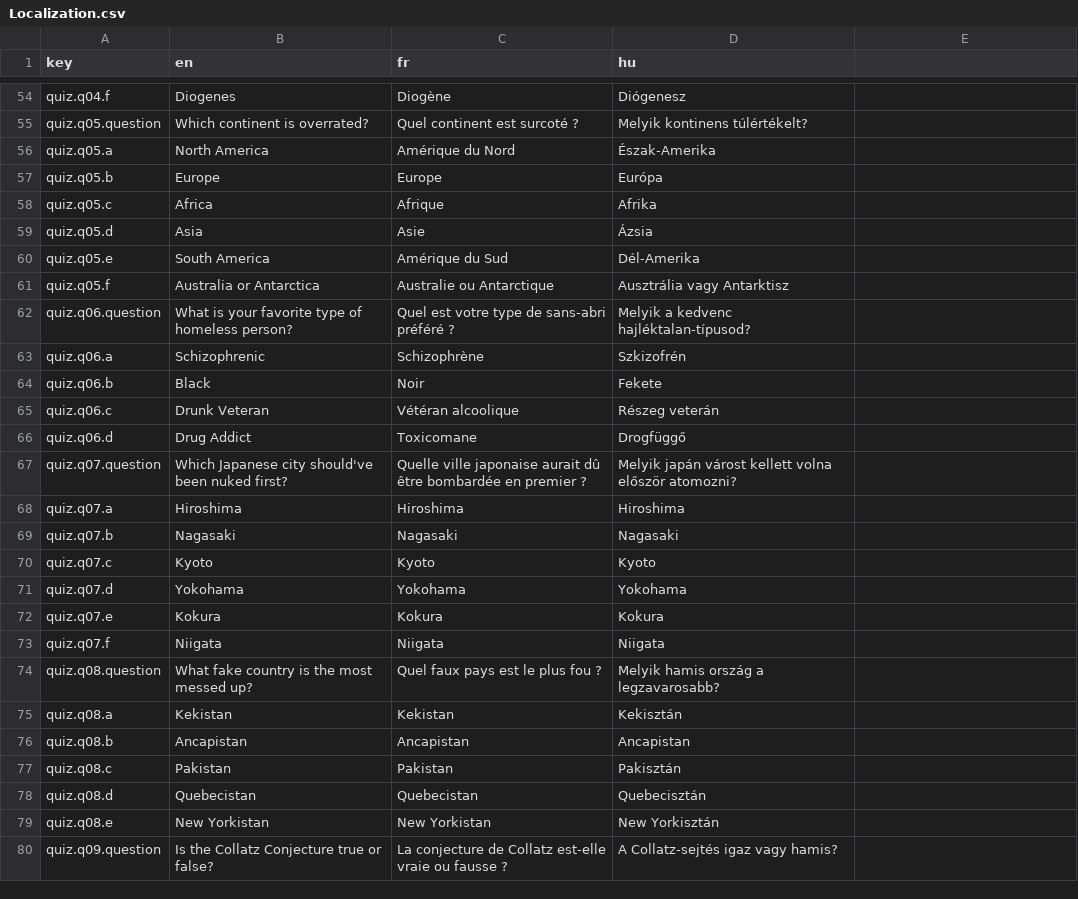
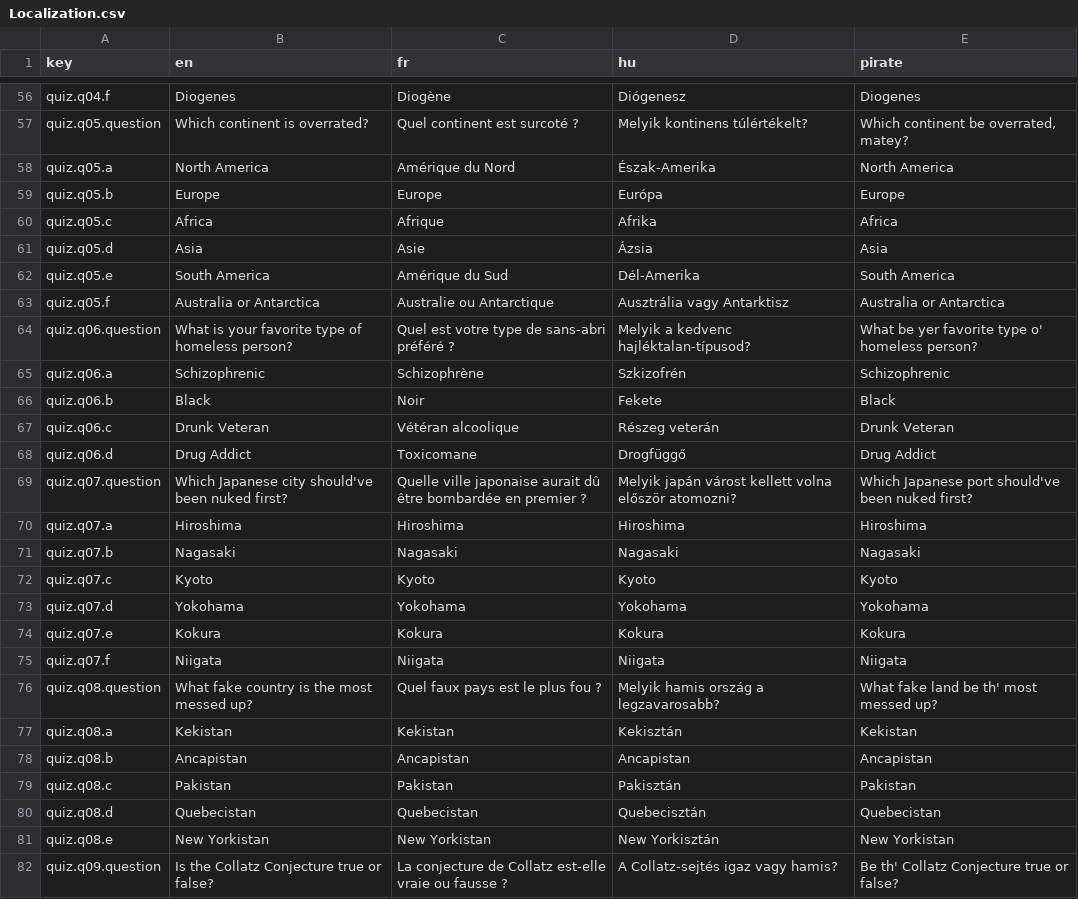
Before and after one commit to nicolas-trente-ans/le-monde-des-contrats-sociaux, a CSV file: public/assets/data/Localization.csv, drawn as a sheet; only a part is shown, gaps mark what is left out; addresses are those after the commit; the diff covers the shown part only; the diff names each change by its address in the sheet, - before the commit and + after, or states it on an @@ line.

Commit message:
feat: Added Pirate

```diff
--- a/public/assets/data/Localization.csv
+++ b/public/assets/data/Localization.csv
-E1: (empty)
+E1: pirate
-E56 (pirate): (empty)
+E56 (pirate): Diogenes
-E57 (pirate): (empty)
+E57 (pirate): Which continent be overrated, matey?
-E58 (pirate): (empty)
+E58 (pirate): North America
-E59 (pirate): (empty)
+E59 (pirate): Europe
-E60 (pirate): (empty)
+E60 (pirate): Africa
-E61 (pirate): (empty)
+E61 (pirate): Asia
-E62 (pirate): (empty)
+E62 (pirate): South America
-E63 (pirate): (empty)
+E63 (pirate): Australia or Antarctica
-E64 (pirate): (empty)
+E64 (pirate): What be yer favorite type o' homeless person?
-E65 (pirate): (empty)
+E65 (pirate): Schizophrenic
-E66 (pirate): (empty)
+E66 (pirate): Black
-E67 (pirate): (empty)
+E67 (pirate): Drunk Veteran
-E68 (pirate): (empty)
+E68 (pirate): Drug Addict
-E69 (pirate): (empty)
+E69 (pirate): Which Japanese port should've been nuked first?
-E70 (pirate): (empty)
+E70 (pirate): Hiroshima
-E71 (pirate): (empty)
+E71 (pirate): Nagasaki
-E72 (pirate): (empty)
+E72 (pirate): Kyoto
-E73 (pirate): (empty)
+E73 (pirate): Yokohama
-E74 (pirate): (empty)
+E74 (pirate): Kokura
-E75 (pirate): (empty)
+E75 (pirate): Niigata
-E76 (pirate): (empty)
+E76 (pirate): What fake land be th' most messed up?
-E77 (pirate): (empty)
+E77 (pirate): Kekistan
-E78 (pirate): (empty)
+E78 (pirate): Ancapistan
-E79 (pirate): (empty)
+E79 (pirate): Pakistan
-E80 (pirate): (empty)
+E80 (pirate): Quebecistan
-E81 (pirate): (empty)
+E81 (pirate): New Yorkistan
-E82 (pirate): (empty)
+E82 (pirate): Be th' Collatz Conjecture true or false?
```
Also changed, not shown: 2 added rows and 85 edited cells elsewhere in this file, 3 other files.
